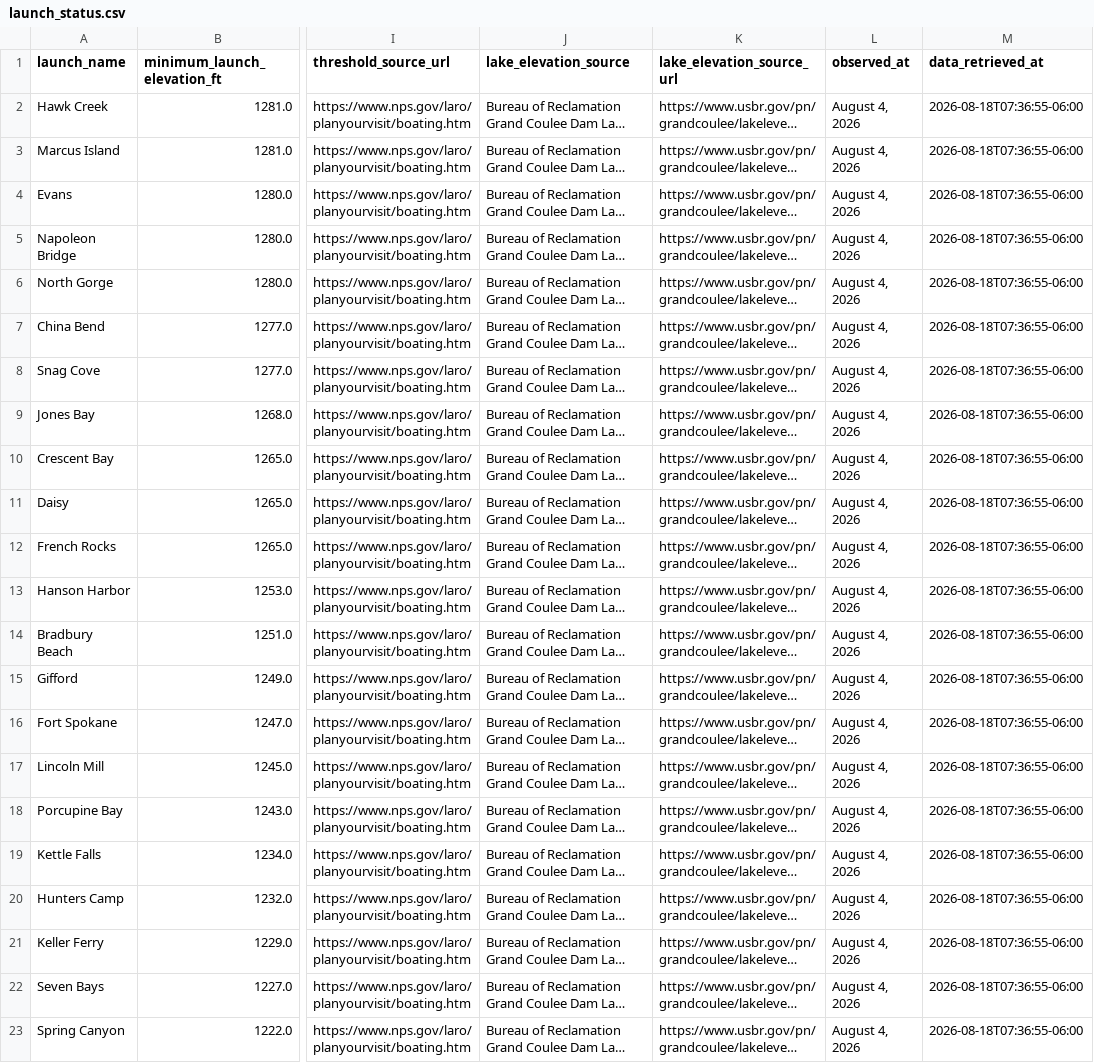
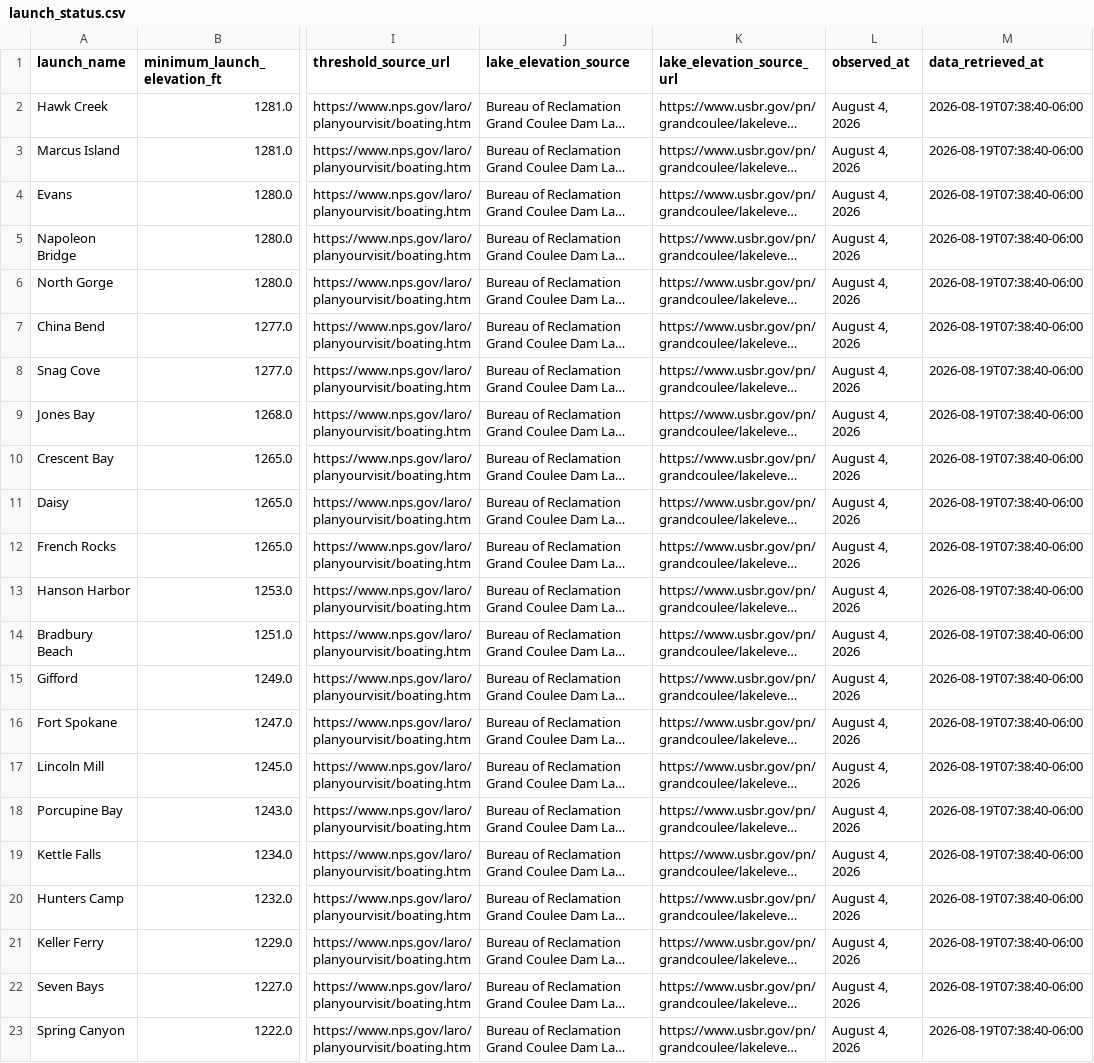
Before and after one commit to JustAppTools/lake-roosevelt-launchability-dashboard, a CSV file: data/processed/launch_status.csv, drawn as a sheet; only a part is shown, gaps mark what is left out; long unchanged cells end in …; the diff names each change by its address in the sheet, - before the commit and + after, or states it on an @@ line.

```diff
--- a/data/processed/launch_status.csv
+++ b/data/processed/launch_status.csv
-M2:M23 (data_retrieved_at): 2026-08-18T07:36:55-06:00
+M2:M23 (data_retrieved_at): 2026-08-19T07:38:40-06:00
```
Also changed, not shown: data/raw/lake_elevation.csv, 4 other files.
